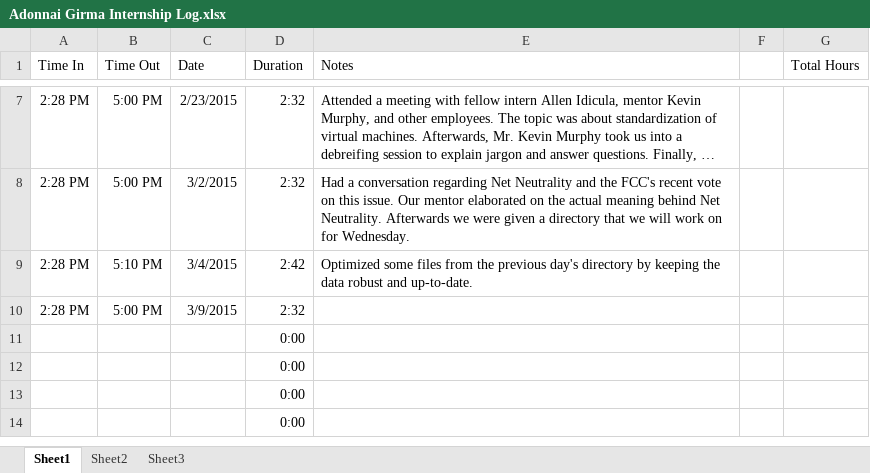
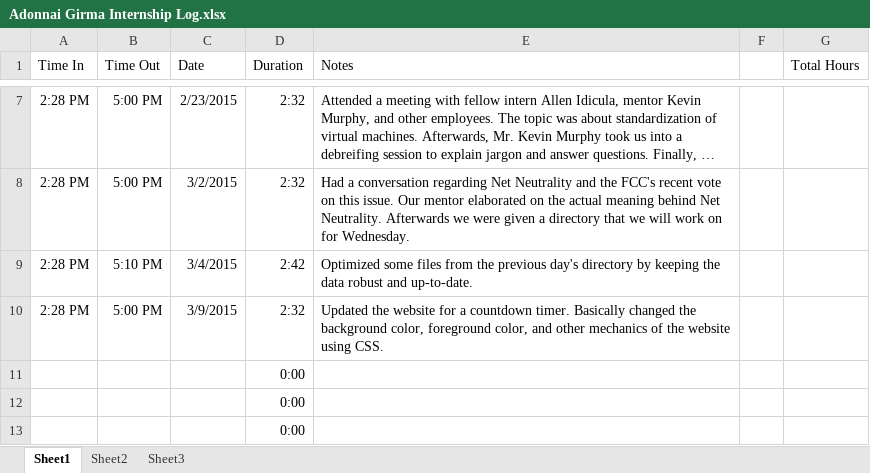
Before and after one commit to AllenDBB/Internship, an Excel workbook: Adonnai Girma Internship Log.xlsx, sheet Sheet1, drawn as a sheet; only a part is shown, gaps mark what is left out; the shorter side is filled out with more unchanged rows; long unchanged cells end in …; values as stored, in another font and other column widths than the file's, no borders; the diff names each change by its address in the sheet, - before the commit and + after, or states it on an @@ line.

Commit message:
Adonnai's Hours Log 3/9/15

```diff
--- a/Adonnai Girma Internship Log.xlsx (sheet Sheet1)
+++ b/Adonnai Girma Internship Log.xlsx (sheet Sheet1)
-E10 (Notes): (empty)
+E10 (Notes): Updated the website for a countdown timer. Basically changed the background color, foreground color, and other mechanics of the website using CSS.
```
